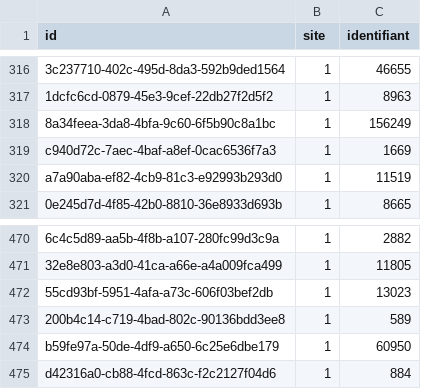
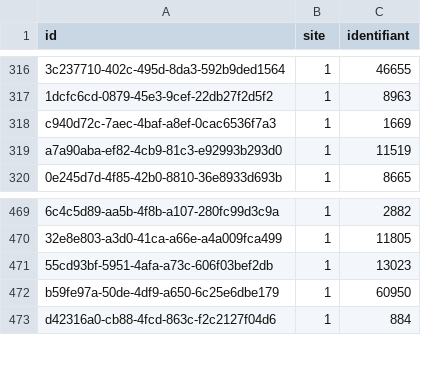
Before and after one commit to medina474/cinema-supabase, a CSV file: data/links.csv, drawn as a sheet; only a part is shown, gaps mark what is left out; the diff names each change by its address in the sheet, - before the commit and + after, or states it on an @@ line.

```diff
--- a/data/links.csv
+++ b/data/links.csv
-row 318: 8a34feea-3da8-4bfa-9c60-6f5b90c8a1bc | 1 | 156249
-row 473: 200b4c14-c719-4bad-802c-90136bdd3ee8 | 1 | 589
```
Also changed, not shown: data/equipes.csv, data/personnes.csv, 2 other files.
